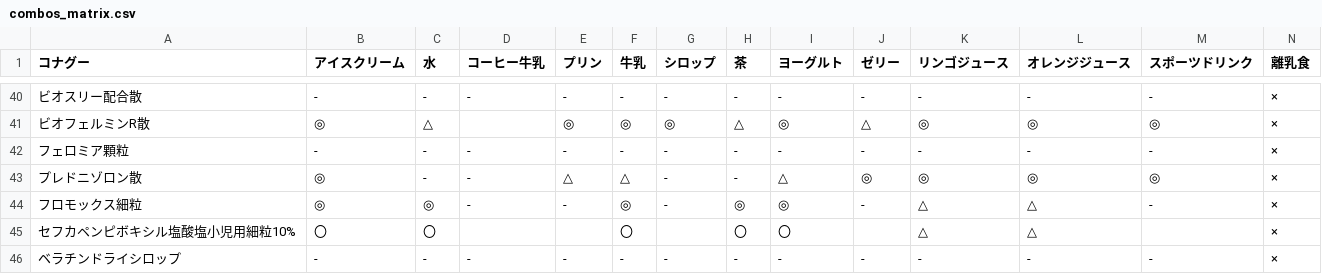
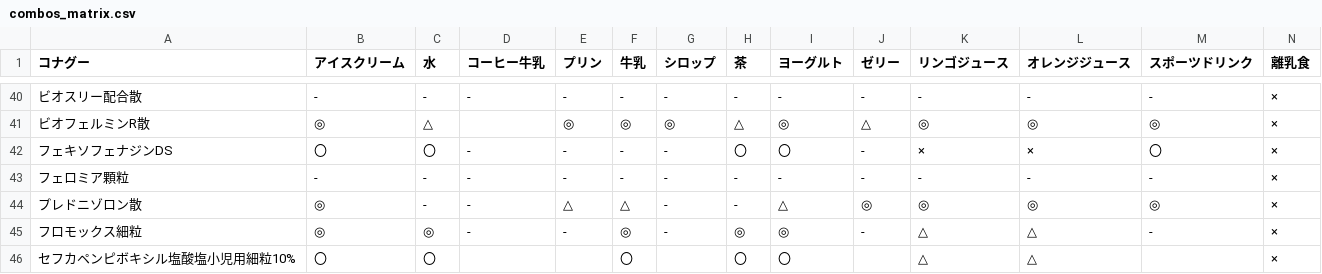
Before and after one commit to antevil/KonariaMix, a CSV file: combos_matrix.csv, drawn as a sheet; only a part is shown, gaps mark what is left out; the shorter side is filled out with more unchanged rows; the diff names each change by its address in the sheet, - before the commit and + after, or states it on an @@ line.

Commit message:
fekiso

```diff
--- a/combos_matrix.csv
+++ b/combos_matrix.csv
+row 42: フェキソフェナジンDS | 〇 | 〇 | - | - | - | - | 〇 | 〇 | - | × | × | 〇 | ×
```
